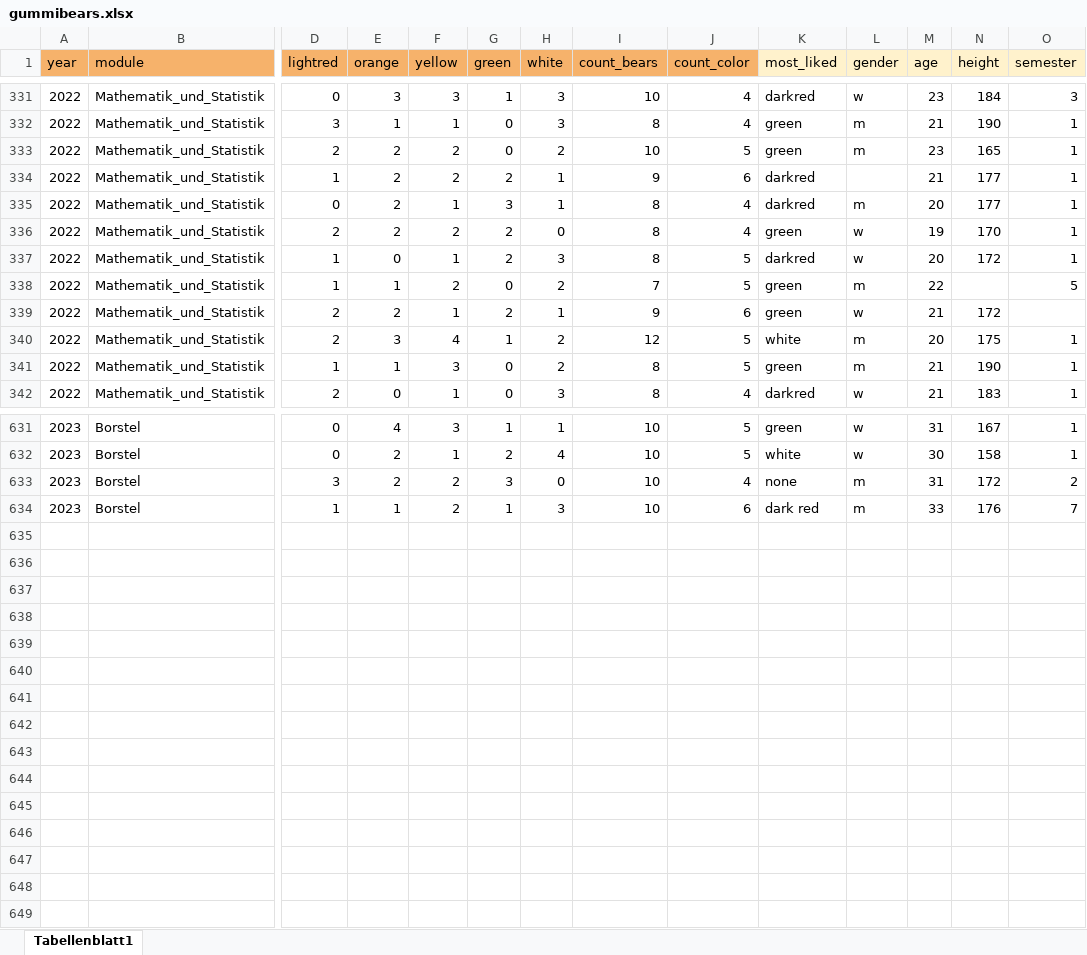
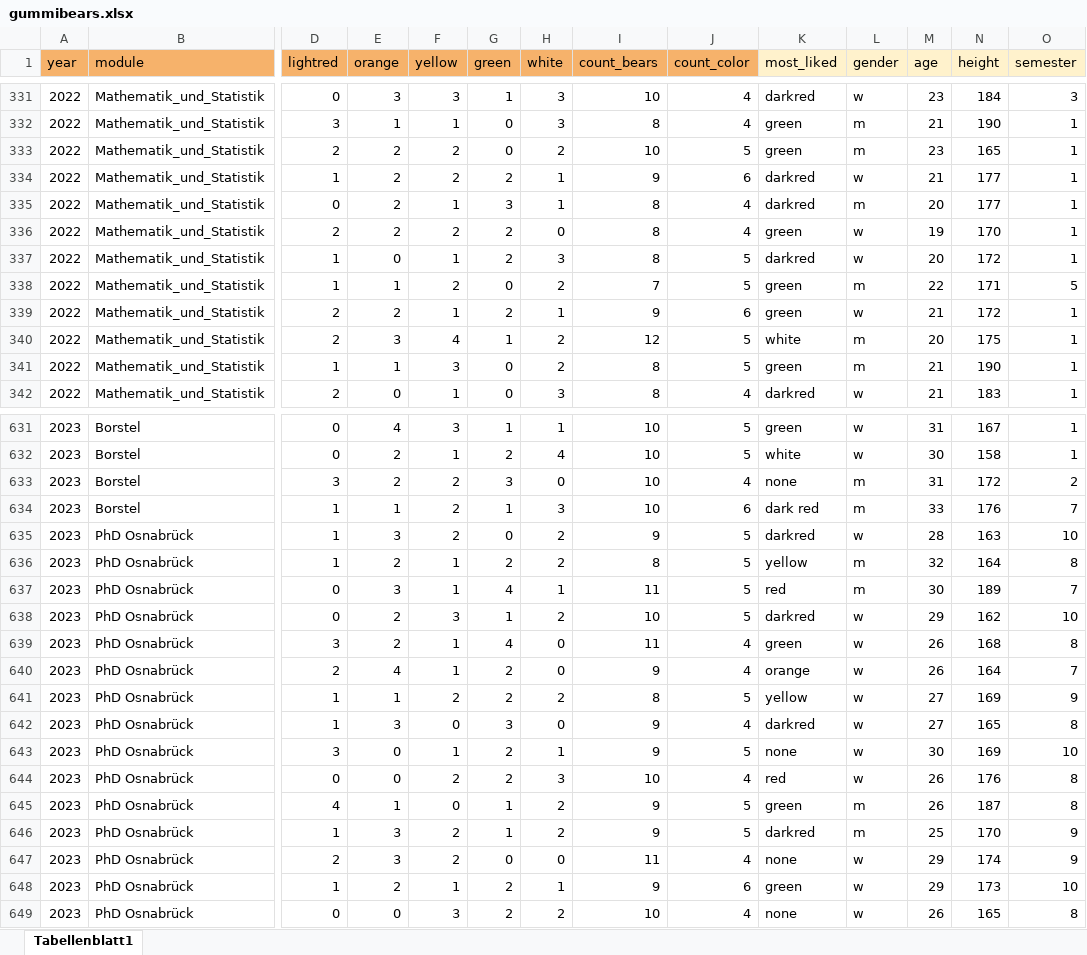
Before and after one commit to jkruppa/jkruppa.github.io, an Excel workbook: data/gummibears.xlsx, sheet Tabellenblatt1, drawn as a sheet; only a part is shown, gaps mark what is left out; values as stored, in another font and other column widths than the file's, no borders; charts and pictures not drawn; rows hold the shown columns only; the diff covers the shown part only; the diff names each change by its address in the sheet, - before the commit and + after, or states it on an @@ line.

Commit message:
added data

```diff
--- a/data/gummibears.xlsx (sheet Tabellenblatt1)
+++ b/data/gummibears.xlsx (sheet Tabellenblatt1)
-L334 (gender): (empty)
+L334 (gender): w
-N338 (height): (empty)
+N338 (height): 171
-O339 (semester): (empty)
+O339 (semester): 1
+row 635: 2023 | PhD Osnabrück | 1 | 3 | 2 | 0 | 2 | 9 | 5 | darkred | w | 28 | 163 | 10
+row 636: 2023 | PhD Osnabrück | 1 | 2 | 1 | 2 | 2 | 8 | 5 | yellow | m | 32 | 164 | 8
+row 637: 2023 | PhD Osnabrück | 0 | 3 | 1 | 4 | 1 | 11 | 5 | red | m | 30 | 189 | 7
+row 638: 2023 | PhD Osnabrück | 0 | 2 | 3 | 1 | 2 | 10 | 5 | darkred | w | 29 | 162 | 10
+row 639: 2023 | PhD Osnabrück | 3 | 2 | 1 | 4 | 0 | 11 | 4 | green | w | 26 | 168 | 8
+row 640: 2023 | PhD Osnabrück | 2 | 4 | 1 | 2 | 0 | 9 | 4 | orange | w | 26 | 164 | 7
+row 641: 2023 | PhD Osnabrück | 1 | 1 | 2 | 2 | 2 | 8 | 5 | yellow | w | 27 | 169 | 9
+row 642: 2023 | PhD Osnabrück | 1 | 3 | 0 | 3 | 0 | 9 | 4 | darkred | w | 27 | 165 | 8
+row 643: 2023 | PhD Osnabrück | 3 | 0 | 1 | 2 | 1 | 9 | 5 | none | w | 30 | 169 | 10
+row 644: 2023 | PhD Osnabrück | 0 | 0 | 2 | 2 | 3 | 10 | 4 | red | w | 26 | 176 | 8
+row 645: 2023 | PhD Osnabrück | 4 | 1 | 0 | 1 | 2 | 9 | 5 | green | m | 26 | 187 | 8
+row 646: 2023 | PhD Osnabrück | 1 | 3 | 2 | 1 | 2 | 9 | 5 | darkred | m | 25 | 170 | 9
+row 647: 2023 | PhD Osnabrück | 2 | 3 | 2 | 0 | 0 | 11 | 4 | none | w | 29 | 174 | 9
+row 648: 2023 | PhD Osnabrück | 1 | 2 | 1 | 2 | 1 | 9 | 6 | green | w | 29 | 173 | 10
+row 649: 2023 | PhD Osnabrück | 0 | 0 | 3 | 2 | 2 | 10 | 4 | none | w | 26 | 165 | 8
```
Also changed, not shown: 28 edited cells elsewhere in this sheet, 26 other files.
